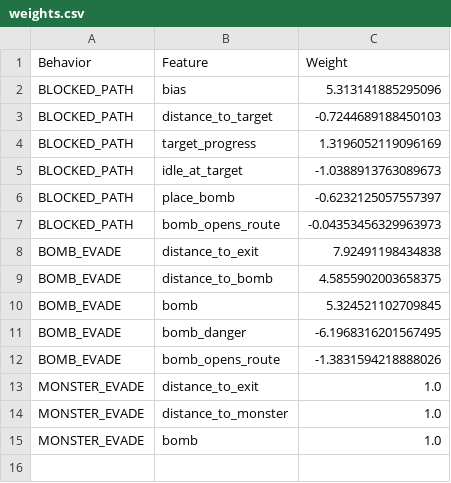
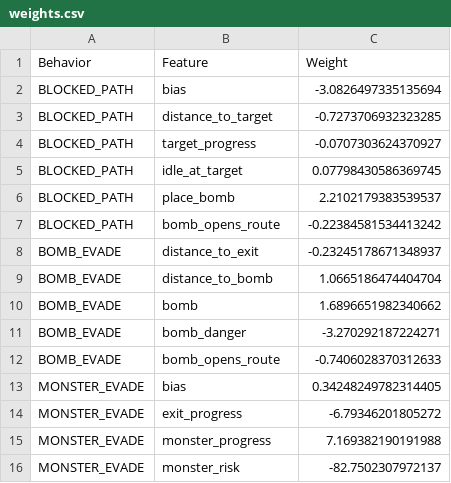
Before and after one commit to AngeloReade-WPI/RBE4701Project1, a CSV file: team05/project2/weights.csv, drawn as a sheet.

```diff
--- a/team05/project2/weights.csv
+++ b/team05/project2/weights.csv
@@ -1,15 +1,16 @@
 Behavior,Feature,Weight
-BLOCKED_PATH,bias,5.313141885295096
-BLOCKED_PATH,distance_to_target,-0.7244689188450103
-BLOCKED_PATH,target_progress,1.3196052119096169
-BLOCKED_PATH,idle_at_target,-1.0388913763089673
-BLOCKED_PATH,place_bomb,-0.6232125057557397
-BLOCKED_PATH,bomb_opens_route,-0.04353456329963973
-BOMB_EVADE,distance_to_exit,7.92491198434838
-BOMB_EVADE,distance_to_bomb,4.5855902003658375
-BOMB_EVADE,bomb,5.324521102709845
-BOMB_EVADE,bomb_danger,-6.1968316201567495
-BOMB_EVADE,bomb_opens_route,-1.3831594218888026
-MONSTER_EVADE,distance_to_exit,1.0
-MONSTER_EVADE,distance_to_monster,1.0
-MONSTER_EVADE,bomb,1.0
+BLOCKED_PATH,bias,-3.0826497335135694
+BLOCKED_PATH,distance_to_target,-0.7273706932323285
+BLOCKED_PATH,target_progress,-0.0707303624370927
+BLOCKED_PATH,idle_at_target,0.07798430586369745
+BLOCKED_PATH,place_bomb,2.2102179383539537
+BLOCKED_PATH,bomb_opens_route,-0.22384581534413242
+BOMB_EVADE,distance_to_exit,-0.23245178671348937
+BOMB_EVADE,distance_to_bomb,1.0665186474404704
+BOMB_EVADE,bomb,1.6896651982340662
+BOMB_EVADE,bomb_danger,-3.270292187224271
+BOMB_EVADE,bomb_opens_route,-0.7406028370312633
+MONSTER_EVADE,bias,0.34248249782314405
+MONSTER_EVADE,exit_progress,-6.79346201805272
+MONSTER_EVADE,monster_progress,7.169382190191988
+MONSTER_EVADE,monster_risk,-82.7502307972137
```
Also changed, not shown: 6 other files.
